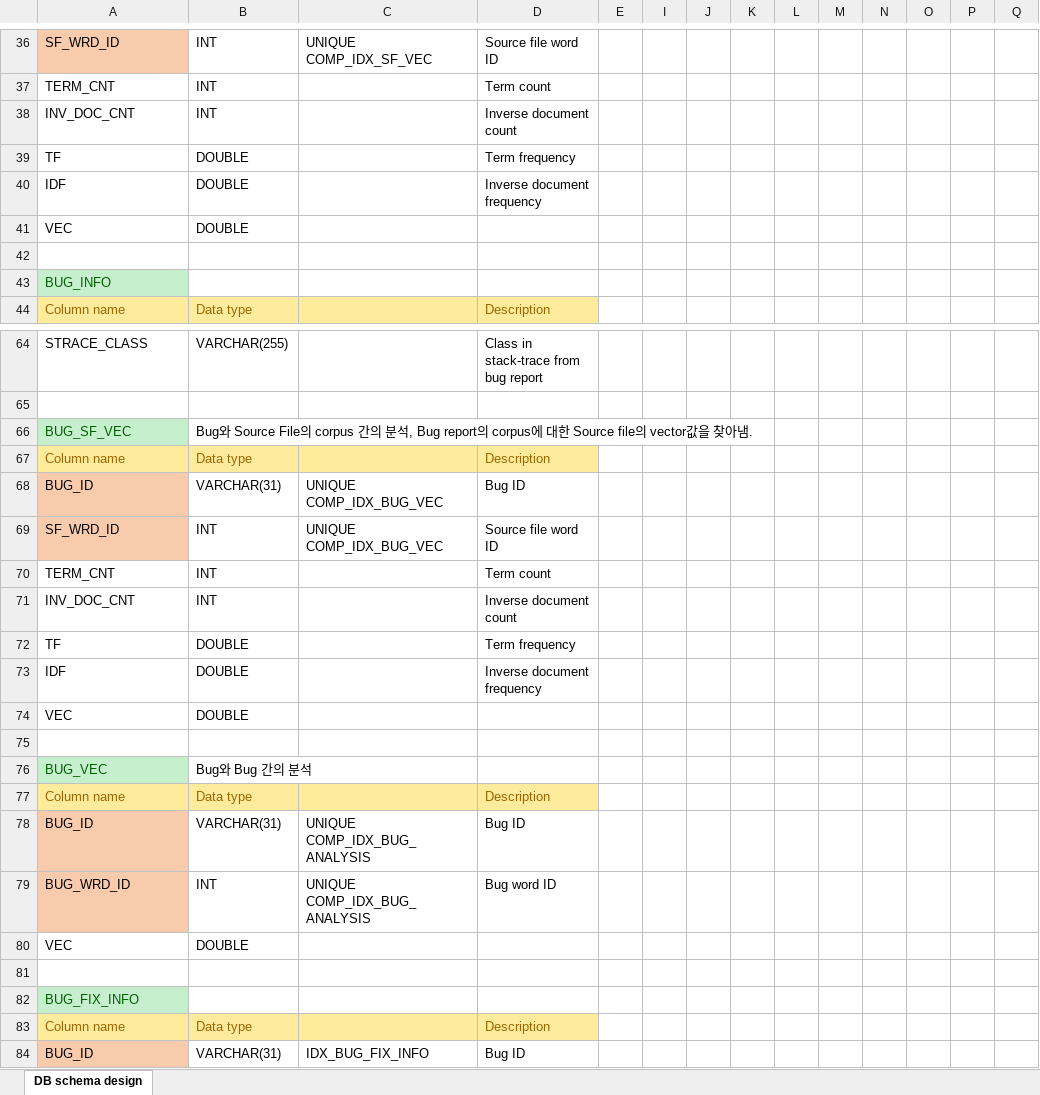
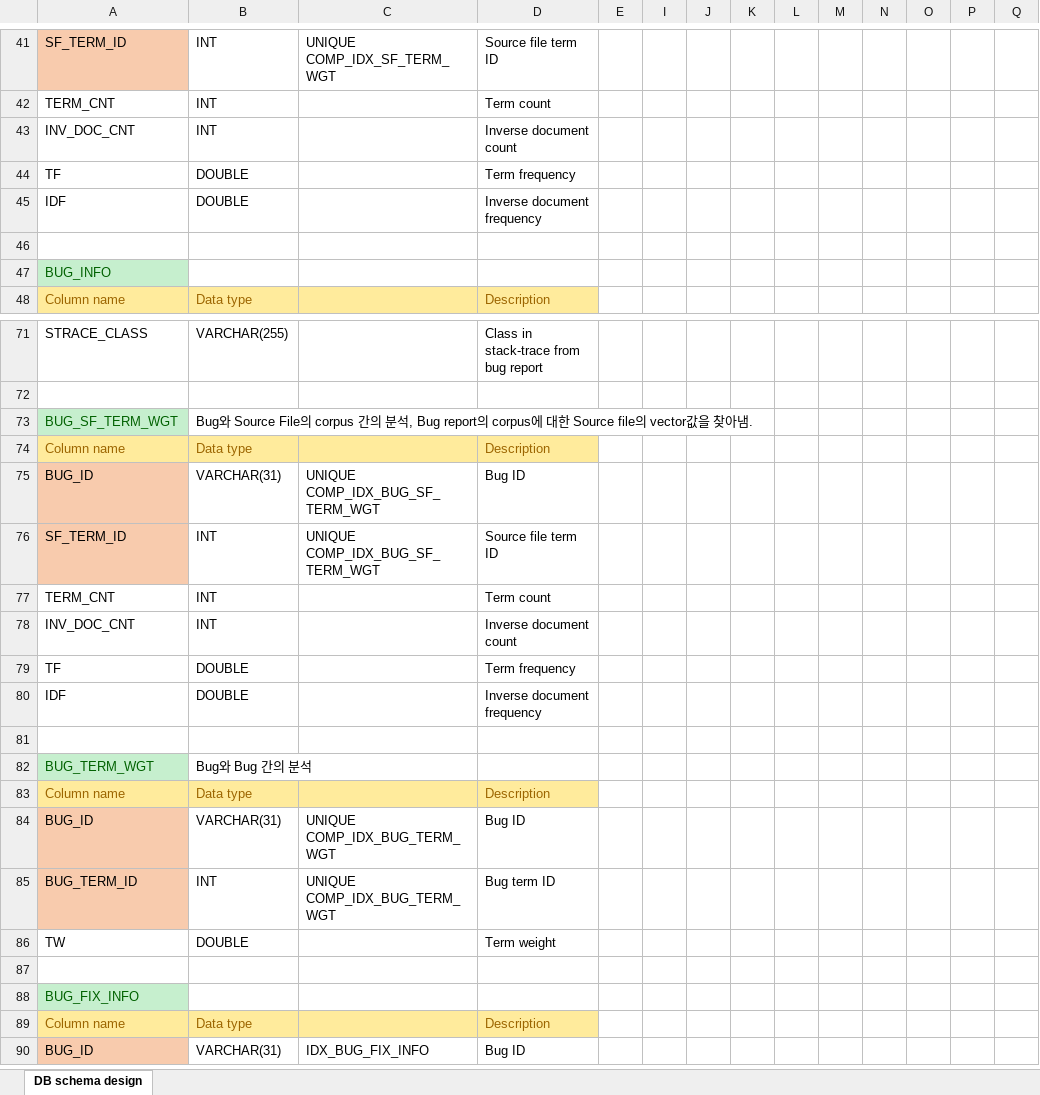
Before and after one commit to klausyoum/BLIA, an Excel workbook: doc/DB schema design.xlsx, sheet DB schema design, drawn as a sheet; only a part is shown, gaps mark what is left out; values as stored, in another font and other column widths than the file's, no borders; removed rows and columns are numbered as before the commit, all else as after; rows hold the shown columns only; the diff covers the shown part only; the diff names each change by its address in the sheet, - before the commit and + after, or states it on an @@ line.

Commit message:
1. VSM_SCORE logic verified. 2. NORM columns for source file and bug table added. 3. Vector name changed to Term Weight.

```diff
--- a/doc/DB schema design.xlsx (sheet DB schema design)
+++ b/doc/DB schema design.xlsx (sheet DB schema design)
-A41: SF_WRD_ID
+A41: SF_TERM_ID
-C41: UNIQUE COMP_IDX_SF_VEC
+C41: UNIQUE COMP_IDX_SF_TERM_WGT
-D41: Source file word ID
+D41: Source file term ID
-row 41: VEC | DOUBLE
-A73: BUG_SF_VEC
+A73: BUG_SF_TERM_WGT
-C75:C76: UNIQUE COMP_IDX_BUG_VEC
+C75:C76: UNIQUE COMP_IDX_BUG_SF_TERM_WGT
-A76: SF_WRD_ID
+A76: SF_TERM_ID
-D76: Source file word ID
+D76: Source file term ID
-row 74: VEC | DOUBLE
-A82: BUG_VEC
+A82: BUG_TERM_WGT
-C84:C85: UNIQUE COMP_IDX_BUG_ANALYSIS
+C84:C85: UNIQUE COMP_IDX_BUG_TERM_WGT
-A85: BUG_WRD_ID
+A85: BUG_TERM_ID
-D85: Bug word ID
+D85: Bug term ID
-row 80: VEC | DOUBLE
+row 86: TW | DOUBLE |  | Term weight
```
Also changed, not shown: 16 added rows, 8 removed rows and 20 edited cells elsewhere in this sheet, 23 other files.
